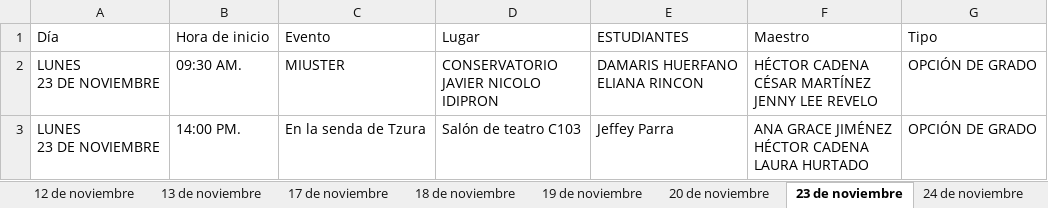
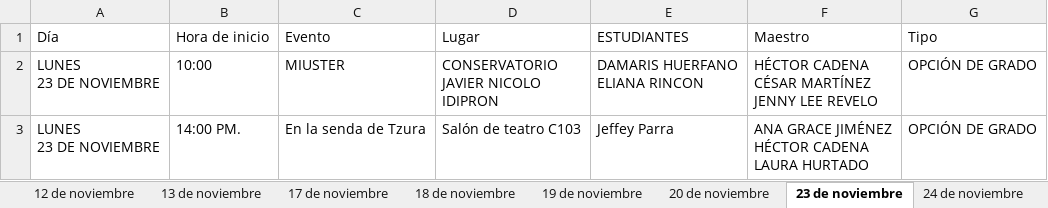
Before and after one commit to raywelt/agenda-leat, an Excel workbook: programacion.xlsx, sheet 23 de noviembre, drawn as a sheet; values as stored, in another font and other column widths than the file's, no borders; the diff names each change by its address in the sheet, - before the commit and + after, or states it on an @@ line.

```diff
--- a/programacion.xlsx (sheet 23 de noviembre)
+++ b/programacion.xlsx (sheet 23 de noviembre)
-B2 (Hora de inicio): 09:30 AM.
+B2 (Hora de inicio): 10:00
```
Also changed, not shown: sheet 24 de noviembre, sheet 19 de noviembre, sheet 25 de noviembre, sheet 20 de noviembre, sheet 11 de noviembre.
